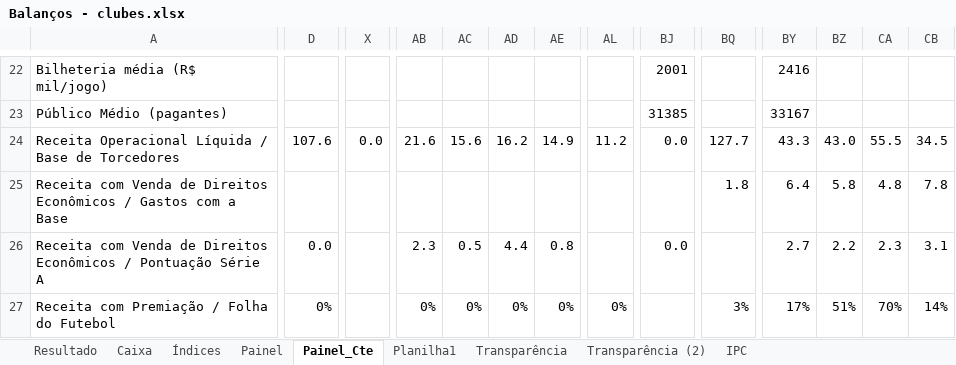
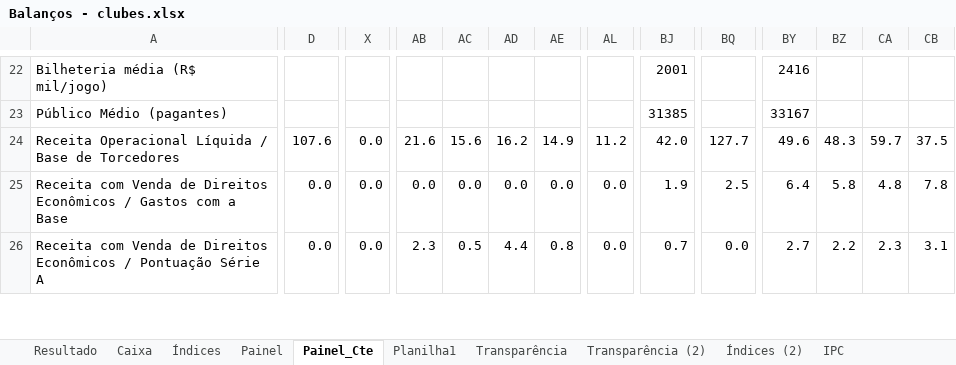
Before and after one commit to Ricardo-1991/Financials, an Excel workbook: Balanços - clubes.xlsx, sheet Painel_Cte, drawn as a sheet; only a part is shown, gaps mark what is left out; values as stored, in another font and other column widths than the file's, no borders; removed rows and columns are numbered as before the commit, all else as after; rows hold the shown columns only; the diff covers the shown part only; the diff names each change by its address in the sheet, - before the commit and + after, or states it on an @@ line.

```diff
--- a/Balanços - clubes.xlsx (sheet Painel_Cte)
+++ b/Balanços - clubes.xlsx (sheet Painel_Cte)
+sheet tab: Índices (2)
-BJ24: 0.0
+BJ24: 42.0
-BY24: 43.3
+BY24: 49.6
-BZ24: 43.0
+BZ24: 48.3
-CA24: 55.5
+CA24: 59.7
-CB24: 34.5
+CB24: 37.5
-D25: (empty)
+D25: 0.0
-X25:X26: (empty)
+X25:X26: 0.0
-AB25: (empty)
+AB25: 0.0
-AC25: (empty)
+AC25: 0.0
-AD25: (empty)
+AD25: 0.0
-AE25: (empty)
+AE25: 0.0
-AL25:AL26: (empty)
+AL25:AL26: 0.0
-BJ25: (empty)
+BJ25: 1.9
-BQ25: 1.8
+BQ25: 2.5
-BJ26: 0.0
+BJ26: 0.7
-BQ26: (empty)
+BQ26: 0.0
-row 27: Receita com Premiação / Folha do Futebol | 0% |  | 0% | 0% | 0% | 0% | 0% |  | 3% | 17% | 51% | 70% | 14%
```
Also changed, not shown: 5 added rows, 1 removed row and 190 edited cells elsewhere in this sheet, sheet Resultado, sheet Painel, sheet Índices, sheet Caixa, sheet Planilha1, formulas that keep their value, 5 other files.
